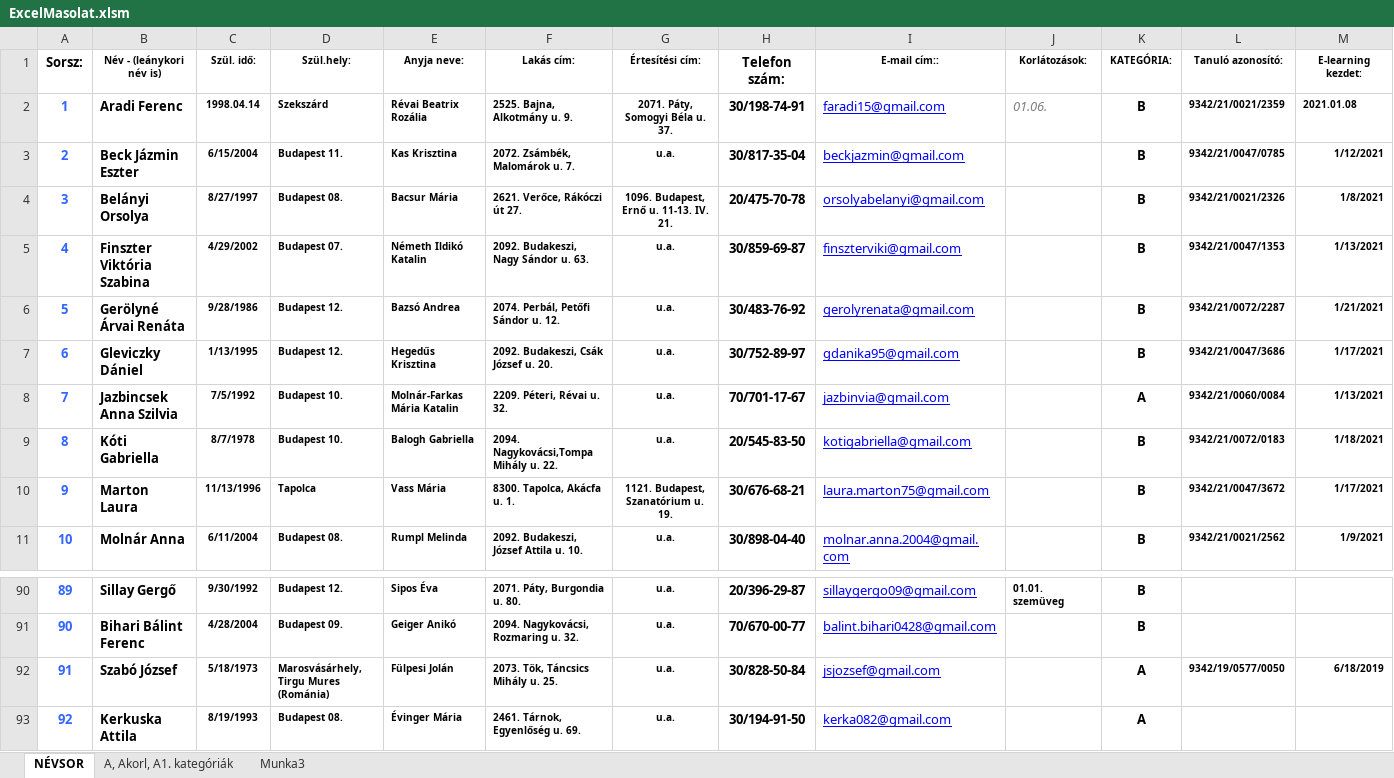
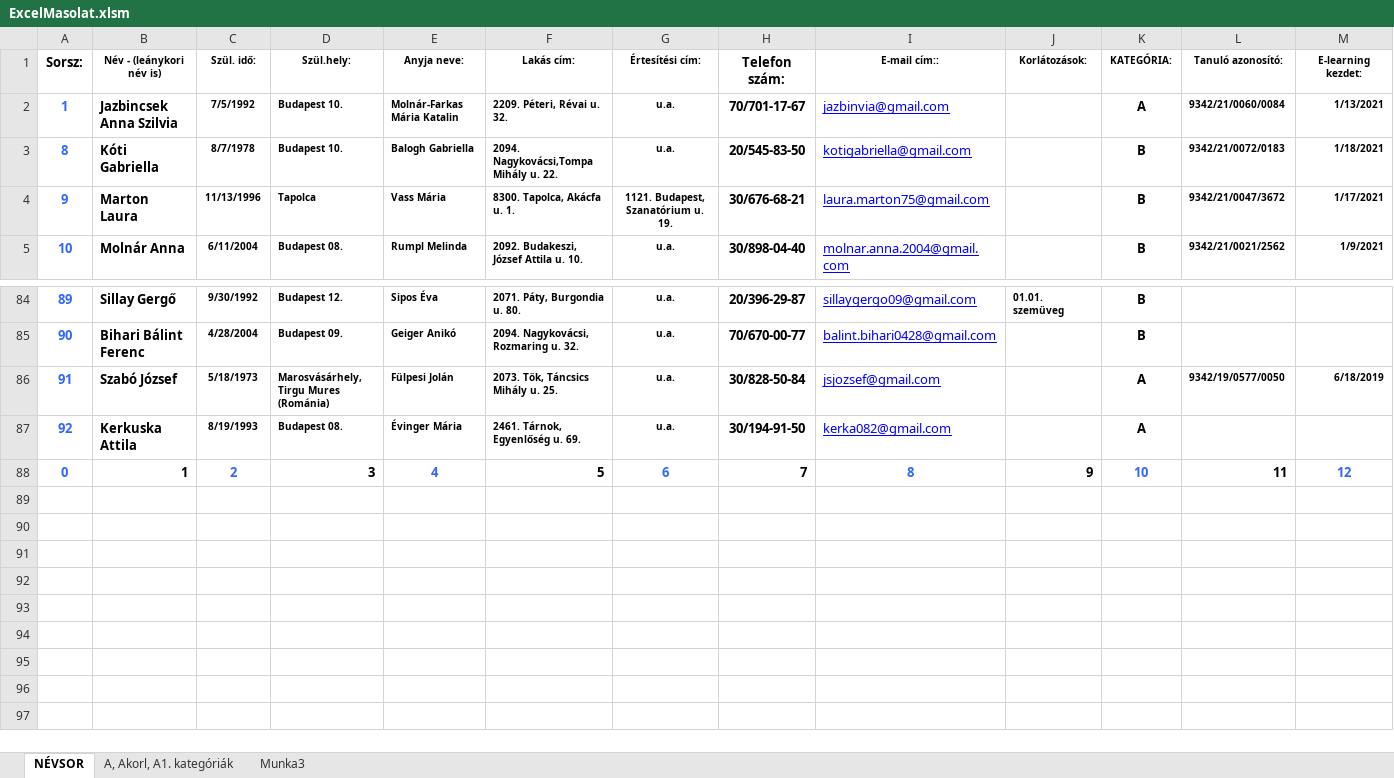
Before and after one commit to csicsi2000/DocumentFiller, an Excel workbook: WindowsFormsApp autósiskola/bin/Debug/ExcelMasolat.xlsm, sheet NÉVSOR, drawn as a sheet; only a part is shown, gaps mark what is left out; values as stored, in another font and other column widths than the file's, no borders; removed rows and columns are numbered as before the commit, all else as after; rows hold the shown columns only; the diff names each change by its address in the sheet, - before the commit and + after, or states it on an @@ line.

Commit message:
ABC autósiskola működik

```diff
--- a/WindowsFormsApp autósiskola/bin/Debug/ExcelMasolat.xlsm (sheet NÉVSOR)
+++ b/WindowsFormsApp autósiskola/bin/Debug/ExcelMasolat.xlsm (sheet NÉVSOR)
-row 2: 1 | Aradi Ferenc | 1998.04.14 | Szekszárd | Révai Beatrix Rozália | 2525. Bajna, Alkotmány u. 9. | 2071. Páty, Somogyi Béla u. 37. | 30/198-74-91 | faradi15@gmail.com | 01.06. | B | 9342/21/0021/2359 | 2021.01.08
-row 3: 2 | Beck Jázmin Eszter | 6/15/2004 | Budapest 11. | Kas Krisztina | 2072. Zsámbék, Malomárok u. 7. | u.a. | 30/817-35-04 | beckjazmin@gmail.com |  | B | 9342/21/0047/0785 | 1/12/2021
-row 4: 3 | Belányi Orsolya | 8/27/1997 | Budapest 08. | Bacsur Mária | 2621. Verőce, Rákóczi út 27. | 1096. Budapest, Ernő u. 11-13. IV. 21. | 20/475-70-78 | orsolyabelanyi@gmail.com |  | B | 9342/21/0021/2326 | 1/8/2021
-row 5: 4 | Finszter Viktória Szabina | 4/29/2002 | Budapest 07. | Németh Ildikó Katalin | 2092. Budakeszi, Nagy Sándor u. 63. | u.a. | 30/859-69-87 | finszterviki@gmail.com |  | B | 9342/21/0047/1353 | 1/13/2021
-row 6: 5 | Gerölyné Árvai Renáta | 9/28/1986 | Budapest 12. | Bazsó Andrea | 2074. Perbál, Petőfi Sándor u. 12. | u.a. | 30/483-76-92 | gerolyrenata@gmail.com |  | B | 9342/21/0072/2287 | 1/21/2021
-row 7: 6 | Gleviczky Dániel | 1/13/1995 | Budapest 12. | Hegedűs Krisztina | 2092. Budakeszi, Csák József u. 20. | u.a. | 30/752-89-97 | gdanika95@gmail.com |  | B | 9342/21/0047/3686 | 1/17/2021
@@ column A (Sorsz:) renumbered in row 2 @@
+row 88: 0 | 1 | 2 | 3 | 4 | 5 | 6 | 7 | 8 | 9 | 10 | 11 | 12
```
Also changed, not shown: 31 other files.
